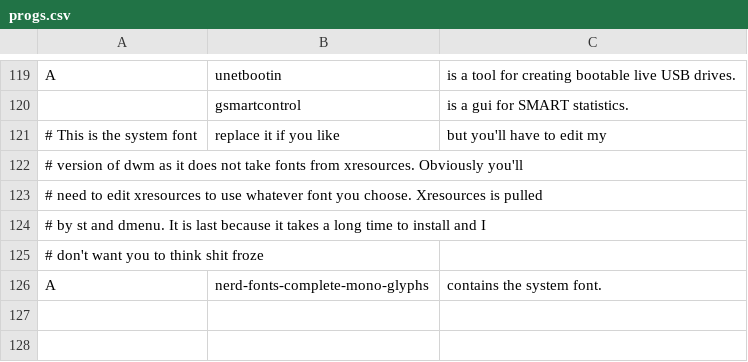
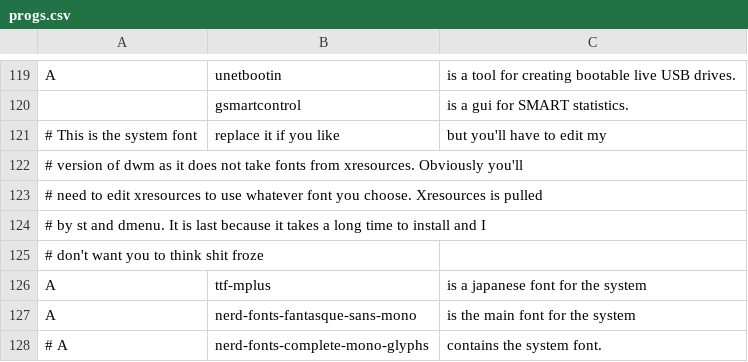
Before and after one commit to johndovern/NARDS, a CSV file: progs.csv, drawn as a sheet; only a part is shown, gaps mark what is left out.

Commit message:
testing fonts

```diff
--- a/progs.csv
+++ b/progs.csv
@@ -125,2 +125,4 @@ A,unetbootin,"is a tool for creating bootable live USB drives."
 # don't want you to think shit froze
-A,nerd-fonts-complete-mono-glyphs,"contains the system font."
+A,ttf-mplus,"is a japanese font for the system"
+A,nerd-fonts-fantasque-sans-mono,"is the main font for the system"
+# A,nerd-fonts-complete-mono-glyphs,"contains the system font."
```
